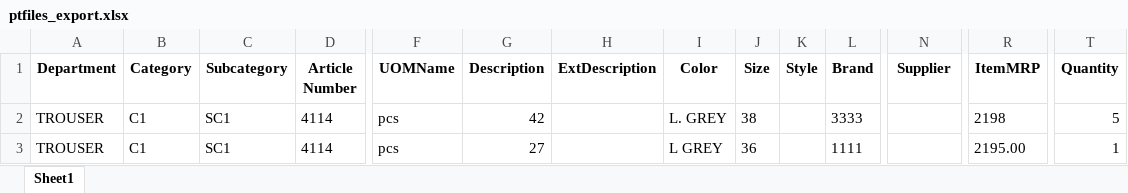
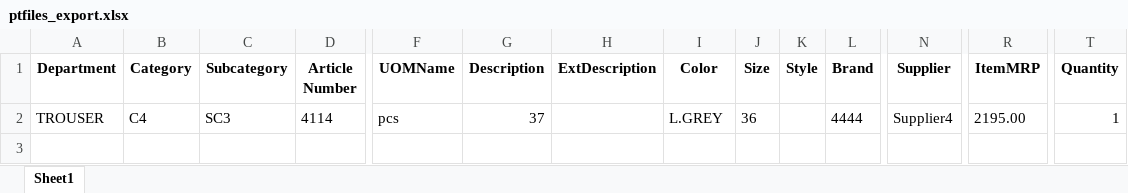
Before and after one commit to Moneyeem-ai/dimple_collection_business_pipeline, an Excel workbook: data/ptfiles_export.xlsx, sheet Sheet1, drawn as a sheet; only a part is shown, gaps mark what is left out; values as stored, in another font and other column widths than the file's, no borders; removed rows and columns are numbered as before the commit, all else as after; rows hold the shown columns only; the diff names each change by its address in the sheet, - before the commit and + after, or states it on an @@ line.

```diff
--- a/data/ptfiles_export.xlsx (sheet Sheet1)
+++ b/data/ptfiles_export.xlsx (sheet Sheet1)
-row 2: TROUSER | C1 | SC1 | 4114 | pcs | 42 |  | L. GREY | 38 |  | 3333 |  | 2198 | 5
-B2 (Category): C1
+B2 (Category): C4
-C2 (Subcategory): SC1
+C2 (Subcategory): SC3
-G2 (Description): 27
+G2 (Description): 37
-I2 (Color): L GREY
+I2 (Color): L.GREY
-L2 (Brand): 1111
+L2 (Brand): 4444
-N2 (Supplier): (empty)
+N2 (Supplier): Supplier4
```
Also changed, not shown: 15 other files.
